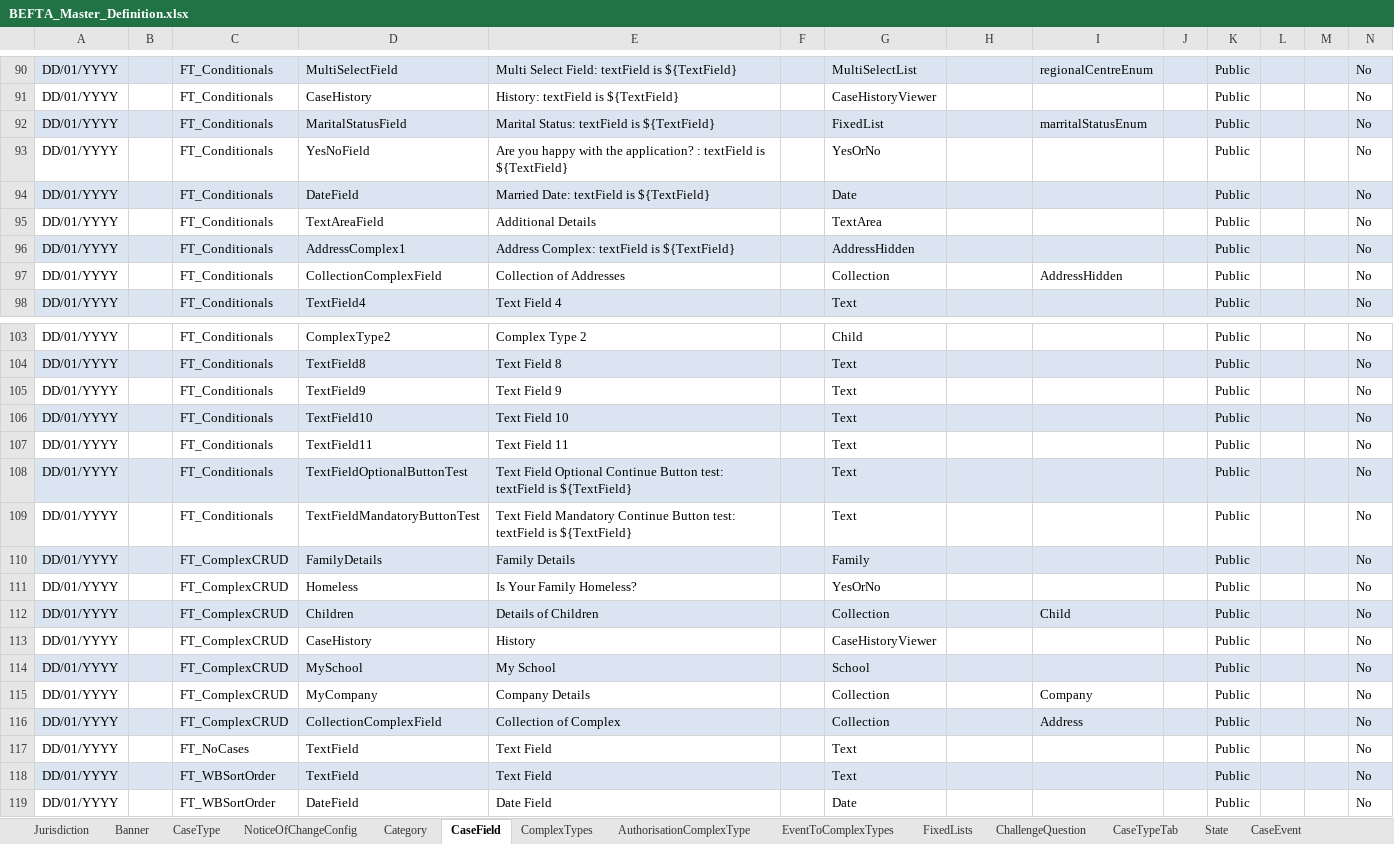
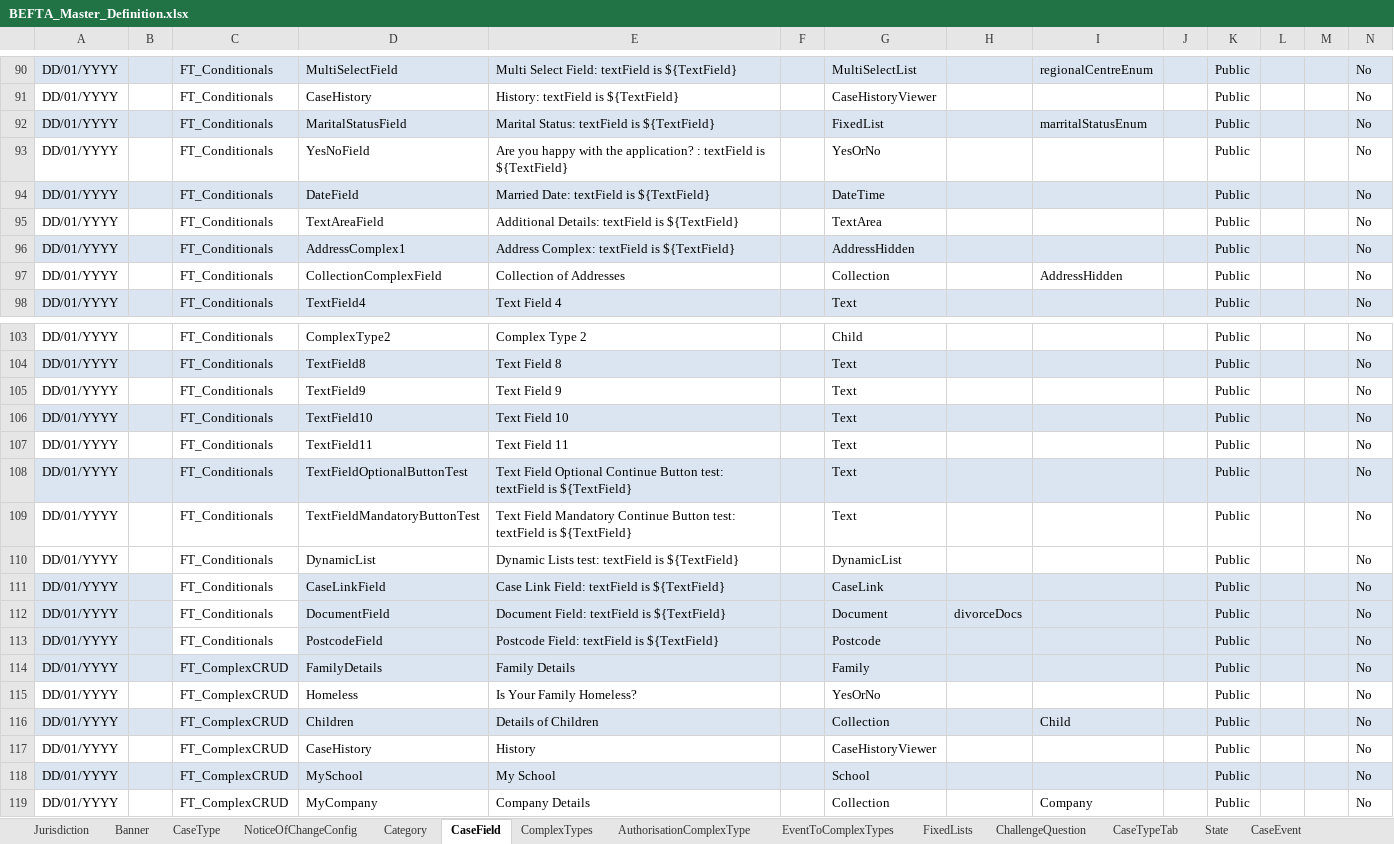
Before and after one commit to hmcts/befta-fw, an Excel workbook: src/main/resources/uk/gov/hmcts/befta/dse/ccd/definitions/excel/BEFTA_Master_Definition.xlsx, sheet CaseField, drawn as a sheet; only a part is shown, gaps mark what is left out; the shorter side is filled out with more unchanged rows; values as stored, in another font and other column widths than the file's, no borders; rows hold the shown columns only; the diff names each change by its address in the sheet, - before the commit and + after, or states it on an @@ line.

Commit message:
RDM-7535: Add field types not originally included in befta master def file

```diff
--- a/src/main/resources/uk/gov/hmcts/befta/dse/ccd/definitions/excel/BEFTA_Master_Definition.xlsx (sheet CaseField)
+++ b/src/main/resources/uk/gov/hmcts/befta/dse/ccd/definitions/excel/BEFTA_Master_Definition.xlsx (sheet CaseField)
-G94: Date
+G94: DateTime
-E95: Additional Details
+E95: Additional Details: textField is ${TextField}
+row 110: DD/01/YYYY |  | FT_Conditionals | DynamicList | Dynamic Lists test: textField is ${TextField} |  | DynamicList |  |  |  | Public |  |  | No
+row 111: DD/01/YYYY |  | FT_Conditionals | CaseLinkField | Case Link Field: textField is ${TextField} |  | CaseLink |  |  |  | Public |  |  | No
+row 112: DD/01/YYYY |  | FT_Conditionals | DocumentField | Document Field: textField is ${TextField} |  | Document | divorceDocs |  |  | Public |  |  | No
+row 113: DD/01/YYYY |  | FT_Conditionals | PostcodeField | Postcode Field: textField is ${TextField} |  | Postcode |  |  |  | Public |  |  | No
```
Also changed, not shown: sheet CaseEventToFields, sheet AuthorisationCaseField, sheet ComplexTypes, 4 other files.
